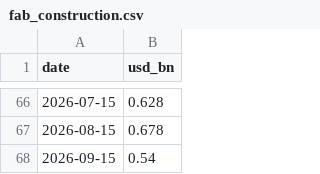
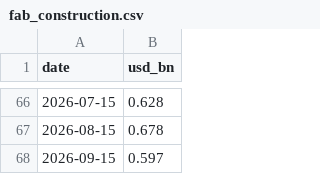
Before and after one commit to jrh-mann/jrh-mann.github.io, a CSV file: tokenomics/static/fab_construction.csv, drawn as a sheet; only a part is shown, gaps mark what is left out.

```diff
--- a/tokenomics/static/fab_construction.csv
+++ b/tokenomics/static/fab_construction.csv
@@ -67,2 +67,2 @@ date,usd_bn
 2026-08-15,0.678
-2026-09-15,0.54
+2026-09-15,0.597
```
Also changed, not shown: 1 other file.
